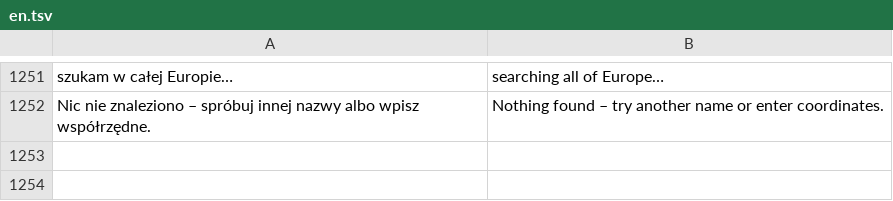
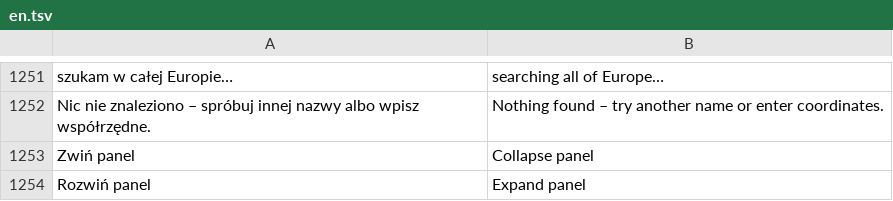
Before and after one commit to BlackSingularities/gran-3d, a TSV file: lang/en.tsv, drawn as a sheet; only a part is shown, gaps mark what is left out.

```diff
--- a/lang/en.tsv
+++ b/lang/en.tsv
@@ -1252 +1252,3 @@ szukam w całej Europie…	searching all of Europe…
 Nic nie znaleziono – spróbuj innej nazwy albo wpisz współrzędne.	Nothing found – try another name or enter coordinates.
+Zwiń panel	Collapse panel
+Rozwiń panel	Expand panel
```
Also changed, not shown: 11 other files.
